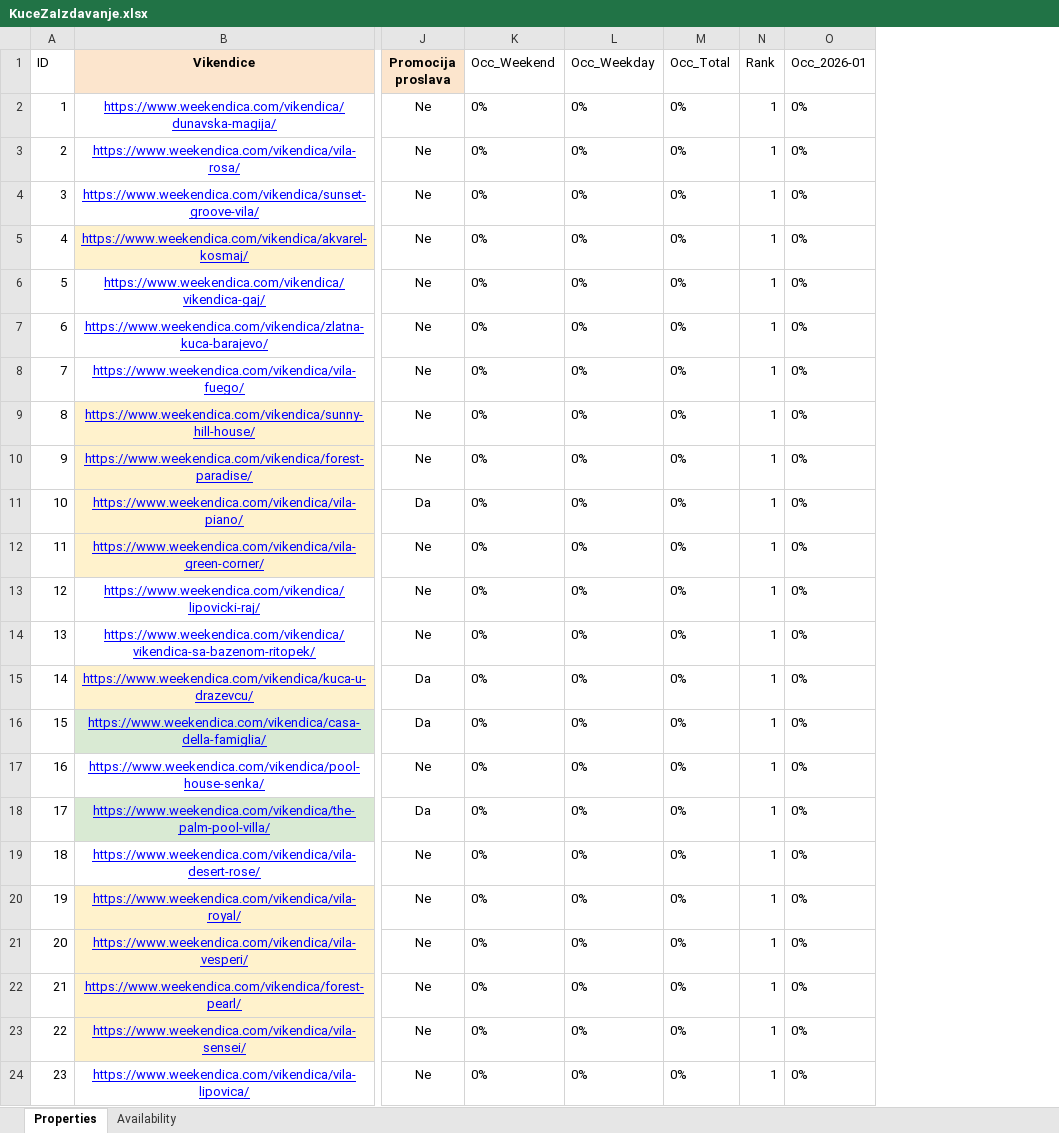
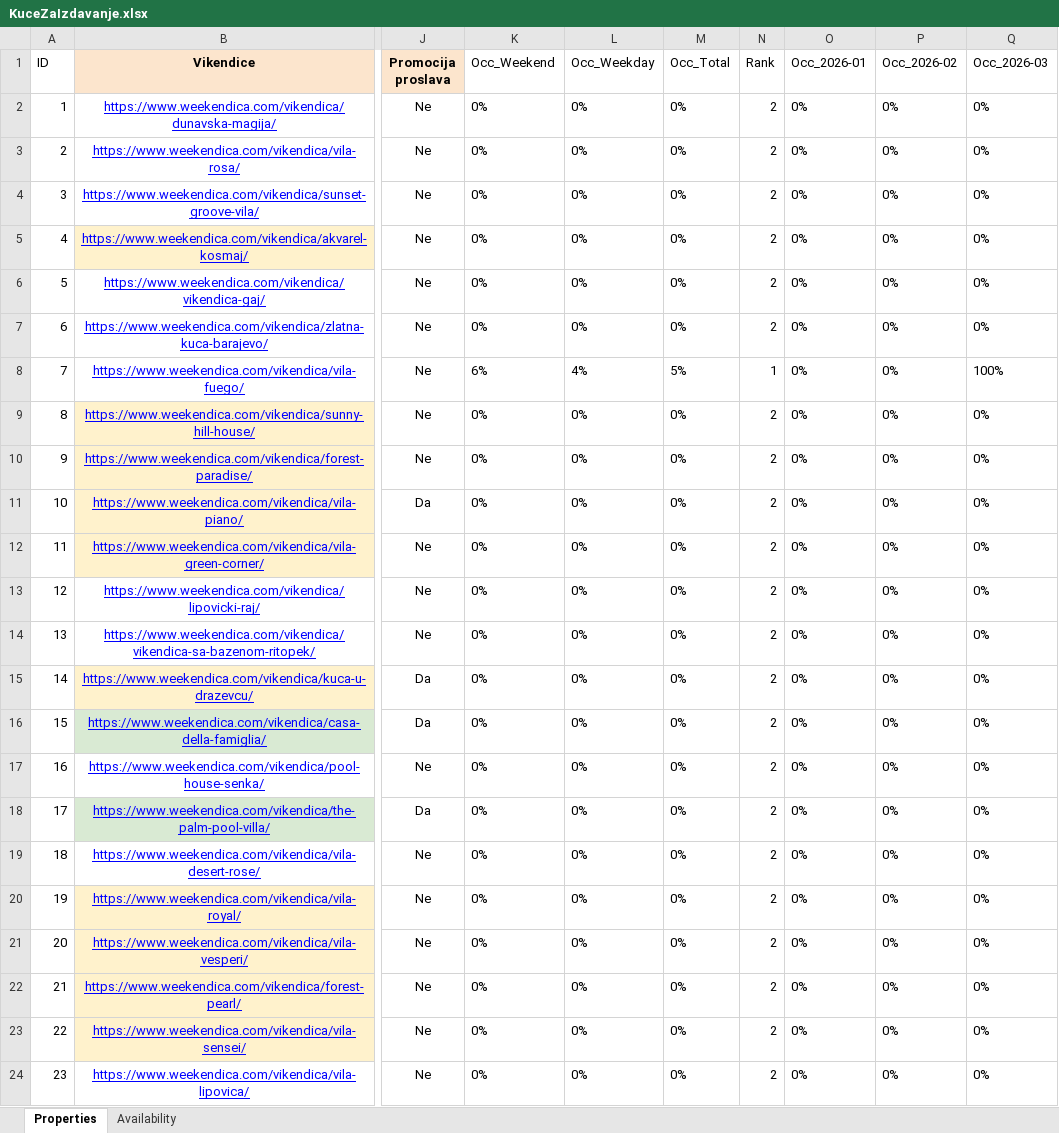
Before and after one commit to nikolabisercic/calendarWebScraper, an Excel workbook: KuceZaIzdavanje.xlsx, sheet Properties, drawn as a sheet; only a part is shown, gaps mark what is left out; values as stored, in another font and other column widths than the file's, no borders; the diff names each change by its address in the sheet, - before the commit and + after, or states it on an @@ line.

```diff
--- a/KuceZaIzdavanje.xlsx (sheet Properties)
+++ b/KuceZaIzdavanje.xlsx (sheet Properties)
+column P (Occ_2026-02), rows 2-24: all 0%
+column Q (Occ_2026-03), rows 2-24: 0% | 0% | 0% | 0% | 0% | 0% | 100% | 0% | 0% | 0% | 0% | 0% | 0% | 0% | 0% | 0% | 0% | 0% | 0% | 0% | 0% | 0% | 0%
-N2:N7 (Rank): 1
+N2:N7 (Rank): 2
-K8 (Occ_Weekend): 0%
+K8 (Occ_Weekend): 6%
-L8 (Occ_Weekday): 0%
+L8 (Occ_Weekday): 4%
-M8 (Occ_Total): 0%
+M8 (Occ_Total): 5%
-N9:N24 (Rank): 1
+N9:N24 (Rank): 2
```
Also changed, not shown: sheet Availability, 4 other files.
